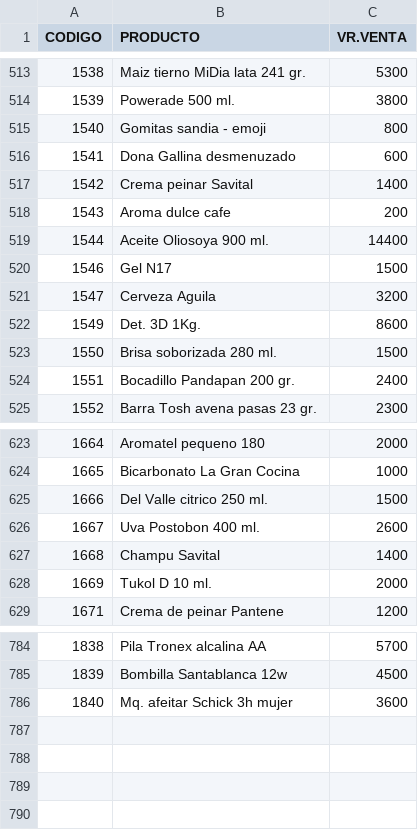
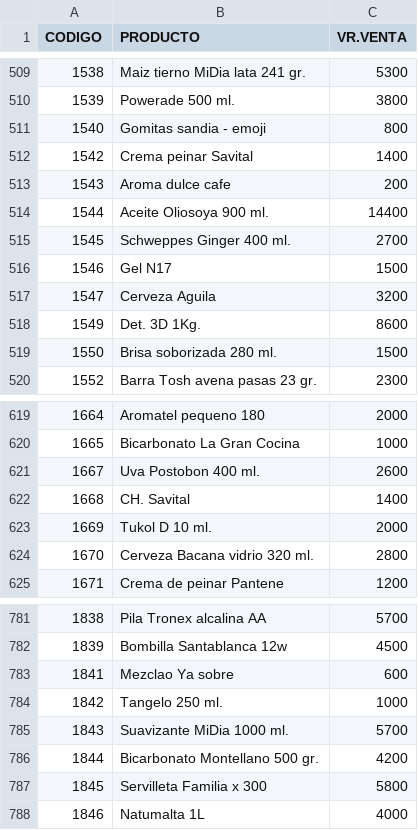
Before and after one commit to jhonmario79-stack/Lista-precio, a CSV file: productos.csv, drawn as a sheet; only a part is shown, gaps mark what is left out; the diff covers the shown part only.

Commit message:
Add files via upload

```diff
--- a/productos.csv
+++ b/productos.csv
@@ -515,3 +511,2 @@ CODIGO;PRODUCTO;VR.VENTA
 1540;Gomitas sandia - emoji;800
-1541;Dona Gallina desmenuzado;600
 1542;Crema peinar Savital;1400
@@ -519,2 +514,3 @@ CODIGO;PRODUCTO;VR.VENTA
 1544;Aceite Oliosoya 900 ml.;14400
+1545;Schweppes Ginger 400 ml.;2700
 1546;Gel N17;1500
@@ -523,3 +519,2 @@ CODIGO;PRODUCTO;VR.VENTA
 1550;Brisa soborizada 280 ml.;1500
-1551;Bocadillo Pandapan 200 gr.;2400
 1552;Barra Tosh avena pasas 23 gr.;2300
@@ -624,6 +620,6 @@ CODIGO;PRODUCTO;VR.VENTA
 1665;Bicarbonato La Gran Cocina;1000
-1666;Del Valle citrico 250 ml.;1500
 1667;Uva Postobon 400 ml.;2600
-1668;Champu Savital;1400
+1668;CH. Savital;1400
 1669;Tukol D 10 ml.;2000
+1670;Cerveza Bacana vidrio 320 ml.;2800
 1671;Crema de peinar Pantene;1200
@@ -785,2 +782,7 @@ CODIGO;PRODUCTO;VR.VENTA
 1839;Bombilla Santablanca 12w;4500
-1840;Mq. afeitar Schick 3h mujer;3600
+1841;Mezclao Ya sobre;600
+1842;Tangelo 250 ml.;1000
+1843;Suavizante MiDia 1000 ml.;5700
+1844;Bicarbonato Montellano 500 gr.;4200
+1845;Servilleta Familia x 300;5800
+1846;Natumalta 1L;4000
```
Also changed, not shown: 13 added rows, 15 removed rows and 79 edited cells elsewhere in this file.
